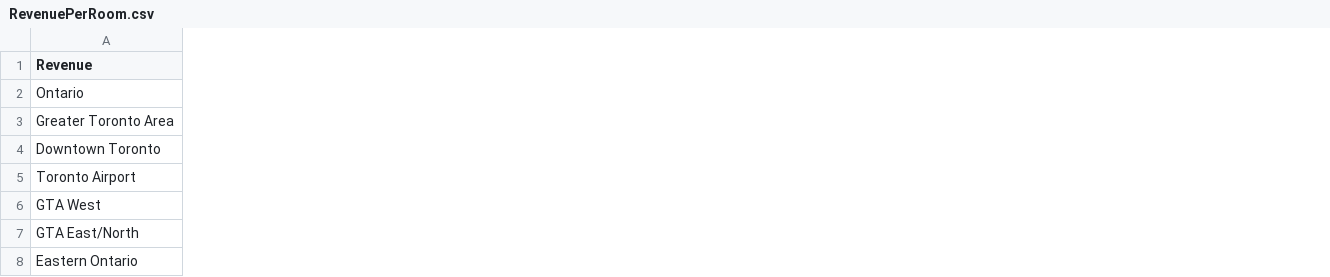
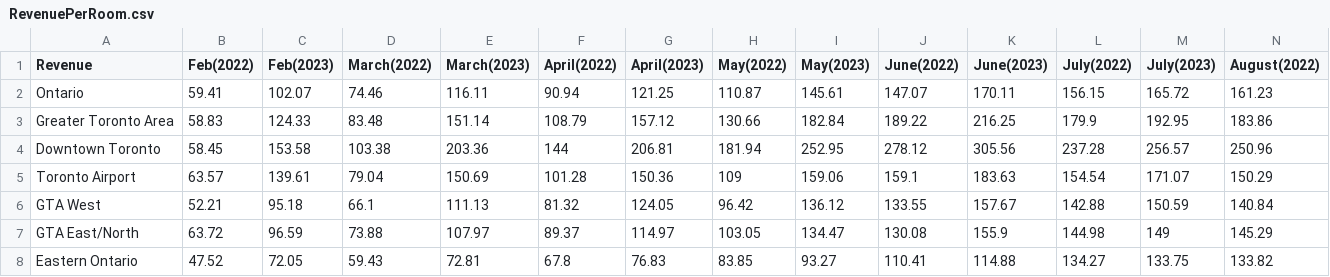
Before and after one commit to AleMori22/Project_1_repo, a CSV file: RevenuePerRoom.csv, drawn as a sheet; only a part is shown; the diff covers the shown part only; the diff names each change by its address in the sheet, - before the commit and + after, or states it on an @@ line.

```diff
--- a/RevenuePerRoom.csv
+++ b/RevenuePerRoom.csv
+column B (Feb(2022)), rows 2-8: 59.41 | 58.83 | 58.45 | 63.57 | 52.21 | 63.72 | 47.52
+column C (Feb(2023)), rows 2-8: 102.07 | 124.33 | 153.58 | 139.61 | 95.18 | 96.59 | 72.05
+column D (March(2022)), rows 2-8: 74.46 | 83.48 | 103.38 | 79.04 | 66.1 | 73.88 | 59.43
+column E (March(2023)), rows 2-8: 116.11 | 151.14 | 203.36 | 150.69 | 111.13 | 107.97 | 72.81
+column F (April(2022)), rows 2-8: 90.94 | 108.79 | 144 | 101.28 | 81.32 | 89.37 | 67.8
+column G (April(2023)), rows 2-8: 121.25 | 157.12 | 206.81 | 150.36 | 124.05 | 114.97 | 76.83
+column H (May(2022)), rows 2-8: 110.87 | 130.66 | 181.94 | 109 | 96.42 | 103.05 | 83.85
+column I (May(2023)), rows 2-8: 145.61 | 182.84 | 252.95 | 159.06 | 136.12 | 134.47 | 93.27
+column J (June(2022)), rows 2-8: 147.07 | 189.22 | 278.12 | 159.1 | 133.55 | 130.08 | 110.41
+column K (June(2023)), rows 2-8: 170.11 | 216.25 | 305.56 | 183.63 | 157.67 | 155.9 | 114.88
+column L (July(2022)), rows 2-8: 156.15 | 179.9 | 237.28 | 154.54 | 142.88 | 144.98 | 134.27
+column M (July(2023)), rows 2-8: 165.72 | 192.95 | 256.57 | 171.07 | 150.59 | 149 | 133.75
+column N (August(2022)), rows 2-8: 161.23 | 183.86 | 250.96 | 150.29 | 140.84 | 145.29 | 133.82
```
Also changed, not shown: 1 added column and 2 edited cells elsewhere in this file, AverageDailyRate.csv, 2 other files.
